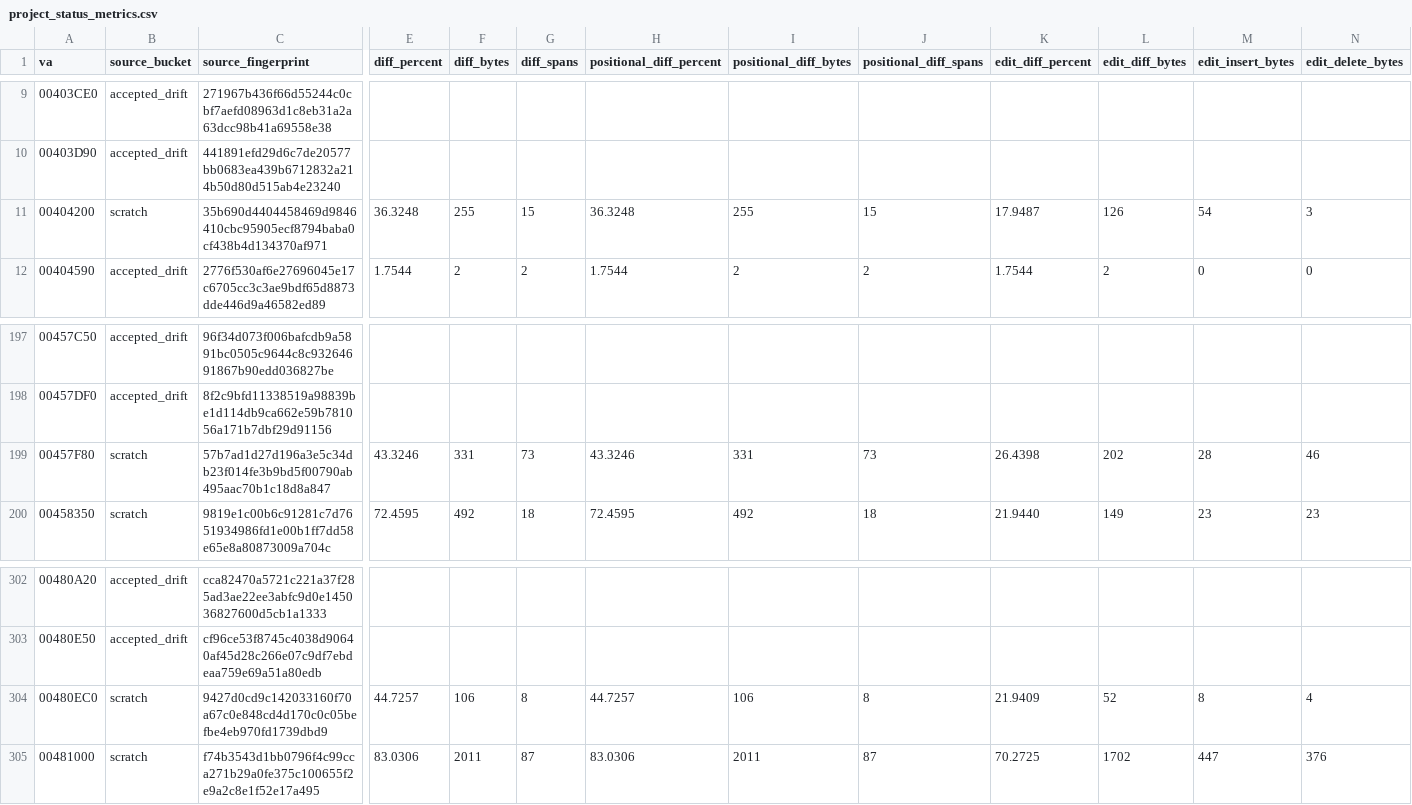
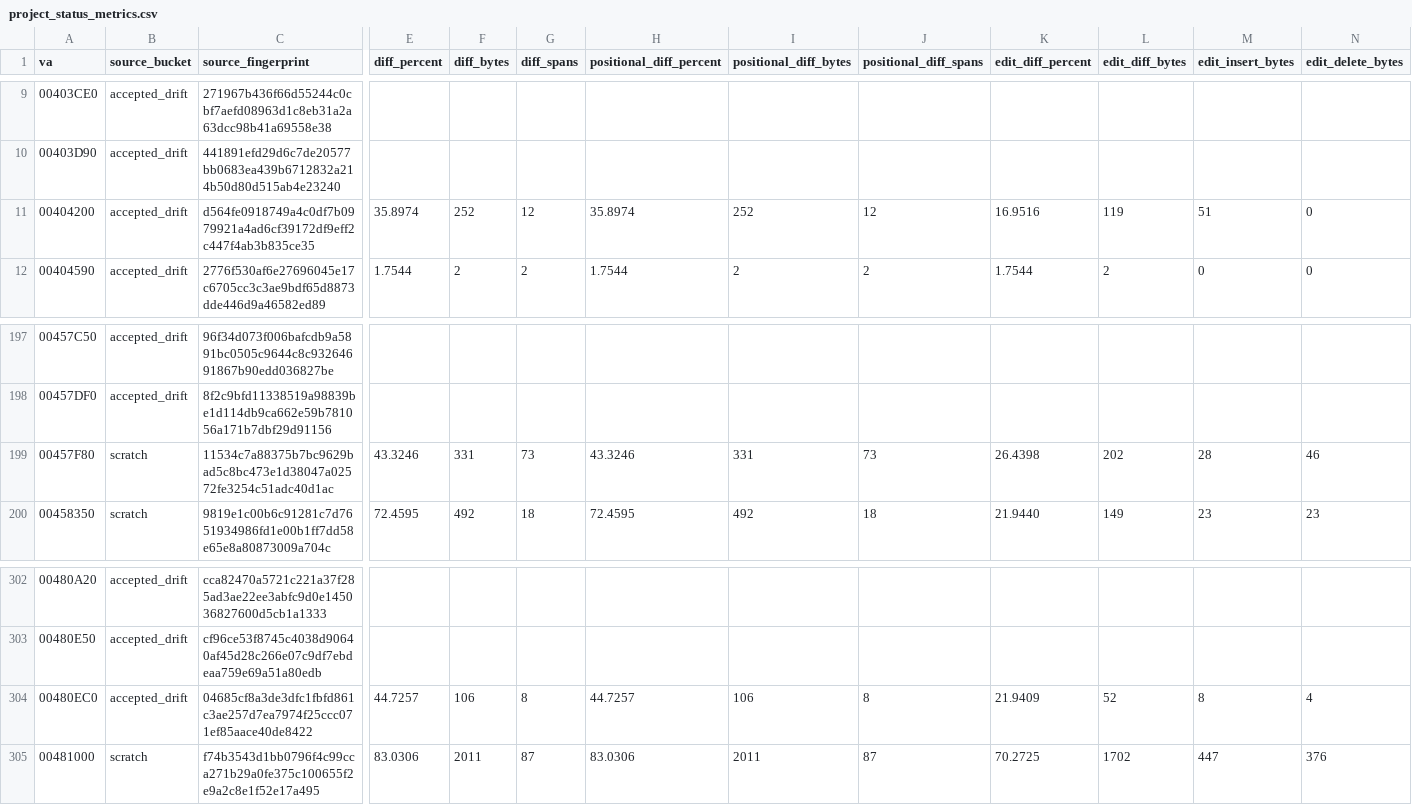
Before and after one commit to dcostap/aoe1-decomp, a CSV file: project_status_metrics.csv, drawn as a sheet; only a part is shown, gaps mark what is left out; the diff covers the shown part only; the diff names each change by its address in the sheet, - before the commit and + after, or states it on an @@ line.

Commit message:
Refresh project status metrics

```diff
--- a/project_status_metrics.csv
+++ b/project_status_metrics.csv
-B11 (source_bucket): scratch
+B11 (source_bucket): accepted_drift
-C11 (source_fingerprint): 35b690d4404458469d9846410cbc95905ecf8794baba0cf438b4d134370af971
+C11 (source_fingerprint): d564fe0918749a4c0df7b0979921a4ad6cf39172df9eff2c447f4ab3b835ce35
-E11 (diff_percent): 36.3248
+E11 (diff_percent): 35.8974
-F11 (diff_bytes): 255
+F11 (diff_bytes): 252
-G11 (diff_spans): 15
+G11 (diff_spans): 12
-H11 (positional_diff_percent): 36.3248
+H11 (positional_diff_percent): 35.8974
-I11 (positional_diff_bytes): 255
+I11 (positional_diff_bytes): 252
-J11 (positional_diff_spans): 15
+J11 (positional_diff_spans): 12
-K11 (edit_diff_percent): 17.9487
+K11 (edit_diff_percent): 16.9516
-L11 (edit_diff_bytes): 126
+L11 (edit_diff_bytes): 119
-M11 (edit_insert_bytes): 54
+M11 (edit_insert_bytes): 51
-N11 (edit_delete_bytes): 3
+N11 (edit_delete_bytes): 0
-C199 (source_fingerprint): 57b7ad1d27d196a3e5c34db23f014fe3b9bd5f00790ab495aac70b1c18d8a847
+C199 (source_fingerprint): 11534c7a88375b7bc9629bad5c8bc473e1d38047a02572fe3254c51adc40d1ac
-B304 (source_bucket): scratch
+B304 (source_bucket): accepted_drift
-C304 (source_fingerprint): 9427d0cd9c142033160f70a67c0e848cd4d170c0c05befbe4eb970fd1739dbd9
+C304 (source_fingerprint): 04685cf8a3de3dfc1fbfd861c3ae257d7ea7974f25ccc071ef85aace40de8422
```
Also changed, not shown: 2 edited cells elsewhere in this file.
